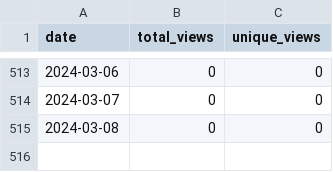
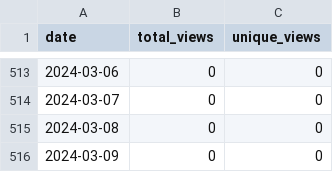
Before and after one commit to merrymitch/COMP1210, a CSV file: .traffic/views.csv, drawn as a sheet; only a part is shown, gaps mark what is left out; the diff names each change by its address in the sheet, - before the commit and + after, or states it on an @@ line.

Commit message:
Updating repository traffic

```diff
--- a/.traffic/views.csv
+++ b/.traffic/views.csv
+row 516: 2024-03-09 | 0 | 0
```
Also changed, not shown: 4 other files.
